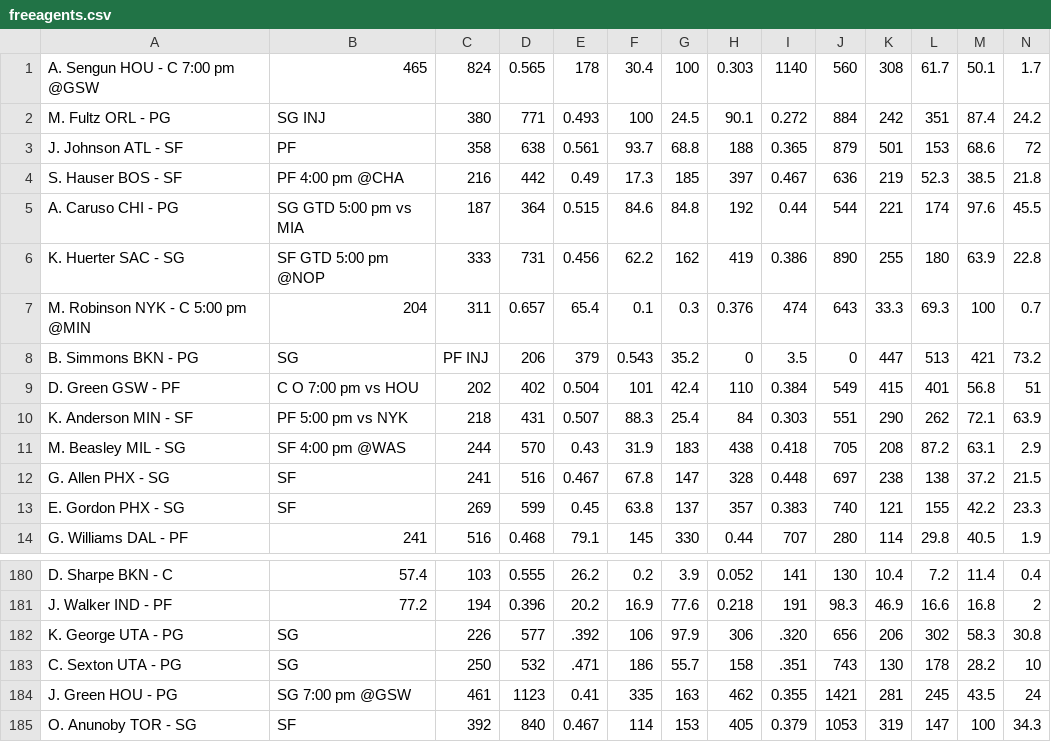
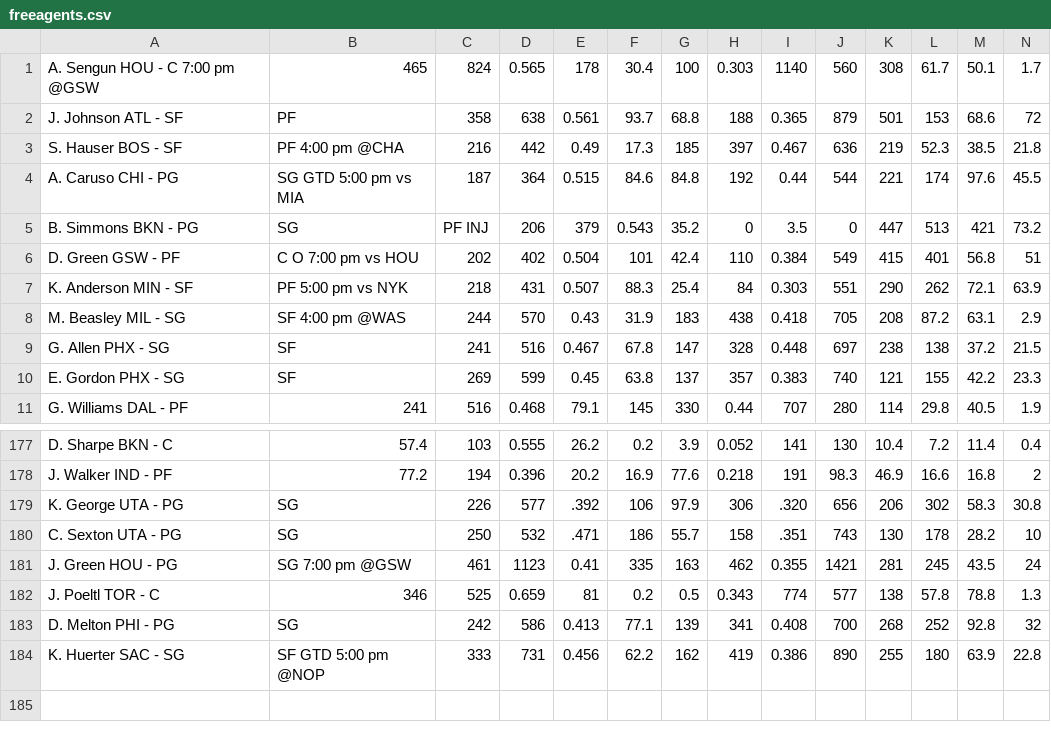
Before and after one commit to SamuelHabtu/NBA-Team-Optimizer, a CSV file: freeagents.csv, drawn as a sheet; only a part is shown, gaps mark what is left out; removed rows and columns are numbered as before the commit, all else as after; rows hold the shown columns only; the diff names each change by its address in the sheet, - before the commit and + after, or states it on an @@ line.

```diff
--- a/freeagents.csv
+++ b/freeagents.csv
-row 2: M. Fultz ORL - PG | SG INJ | 380 | 771 | 0.493 | 100 | 24.5 | 90.1 | 0.272 | 884 | 242 | 351 | 87.4 | 24.2
-row 7: M. Robinson NYK - C 5:00 pm @MIN | 204 | 311 | 0.657 | 65.4 | 0.1 | 0.3 | 0.376 | 474 | 643 | 33.3 | 69.3 | 100 | 0.7
-row 185: O. Anunoby TOR - SG | SF | 392 | 840 | 0.467 | 114 | 153 | 405 | 0.379 | 1053 | 319 | 147 | 100 | 34.3
+row 182: J. Poeltl TOR - C | 346 | 525 | 0.659 | 81 | 0.2 | 0.5 | 0.343 | 774 | 577 | 138 | 57.8 | 78.8 | 1.3
+row 183: D. Melton PHI - PG | SG | 242 | 586 | 0.413 | 77.1 | 139 | 341 | 0.408 | 700 | 268 | 252 | 92.8 | 32
@@ row 6 moved to row 184: K. Huerter SAC - SG @@
```
Also changed, not shown: Jimmy's Buckets.csv, currentroster.csv, 1 other file.
